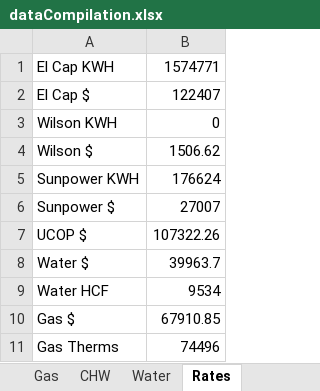
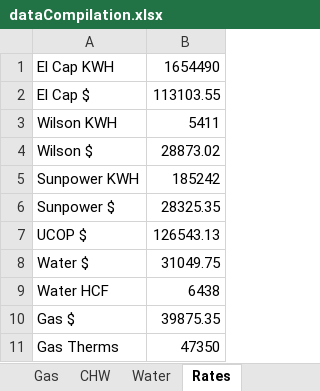
Before and after one commit to 1123456789011/refillRecharge, an Excel workbook: dataCompilation.xlsx, sheet Rates, drawn as a sheet; values as stored, in another font and other column widths than the file's, no borders; the diff names each change by its address in the sheet, - before the commit and + after, or states it on an @@ line.

```diff
--- a/dataCompilation.xlsx (sheet Rates)
+++ b/dataCompilation.xlsx (sheet Rates)
-B1: 1574771
+B1: 1654490
-B2: 122407
+B2: 113103.55
-B3: 0
+B3: 5411
-B4: 1506.62
+B4: 28873.02
-B5: 176624
+B5: 185242
-B6: 27007
+B6: 28325.35
-B7: 107322.26
+B7: 126543.13
-B8: 39963.7
+B8: 31049.75
-B9: 9534
+B9: 6438
-B10: 67910.85
+B10: 39875.35
-B11: 74496
+B11: 47350
```
Also changed, not shown: sheet Water, sheet Electricity, sheet CHW, sheet Gas, 02-2018_Dining_Utility_Summary.xlsx, 9 other files.
